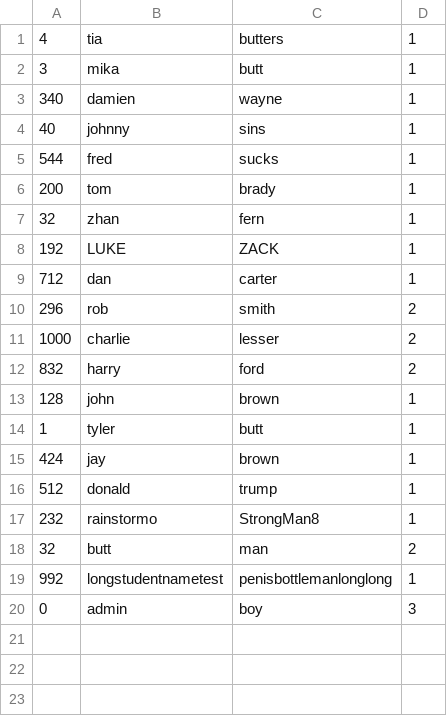
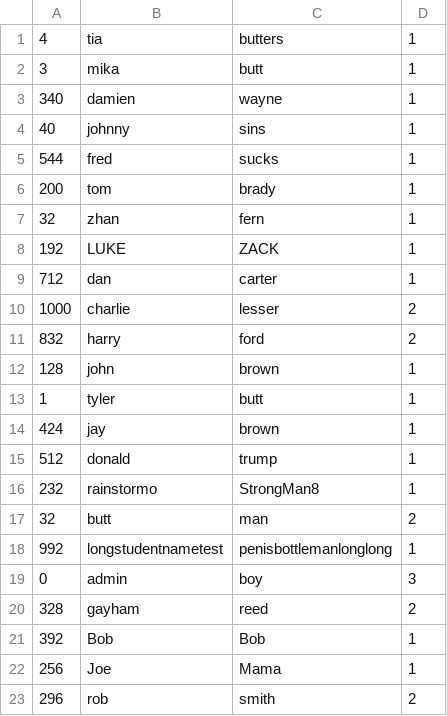
Before and after one commit to tylerbutters/103-SIM, a CSV file: student-information-system/account-database.csv, drawn as a sheet.

```diff
--- a/student-information-system/account-database.csv
+++ b/student-information-system/account-database.csv
@@ -9,3 +9,2 @@
 712,dan,carter,1
-296,rob,smith,2
 1000,charlie,lesser,2
@@ -20 +19,5 @@
 0,admin,boy,3
+328,gayham,reed,2
+392,Bob,Bob,1
+256,Joe,Mama,1
+296,rob,smith,2
```
Also changed, not shown: student-information-system/student-database.csv, 2 other files.
